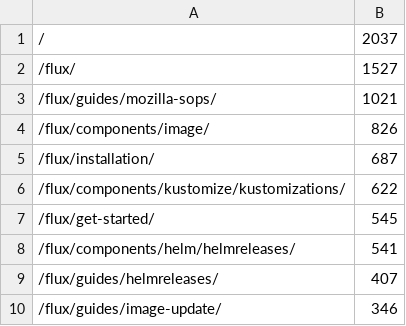
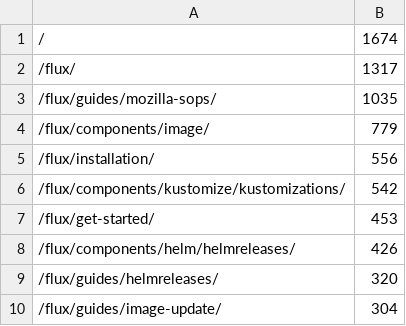
Before and after one commit to fluxcd/stats, a CSV file: pages.csv, drawn as a sheet.

```diff
--- a/pages.csv
+++ b/pages.csv
@@ -1,10 +1,10 @@
-/,2037
-/flux/,1527
-/flux/guides/mozilla-sops/,1021
-/flux/components/image/,826
-/flux/installation/,687
-/flux/components/kustomize/kustomizations/,622
-/flux/get-started/,545
-/flux/components/helm/helmreleases/,541
-/flux/guides/helmreleases/,407
-/flux/guides/image-update/,346
+/,1674
+/flux/,1317
+/flux/guides/mozilla-sops/,1035
+/flux/components/image/,779
+/flux/installation/,556
+/flux/components/kustomize/kustomizations/,542
+/flux/get-started/,453
+/flux/components/helm/helmreleases/,426
+/flux/guides/helmreleases/,320
+/flux/guides/image-update/,304
```
Also changed, not shown: not_found.csv, 4 other files.
